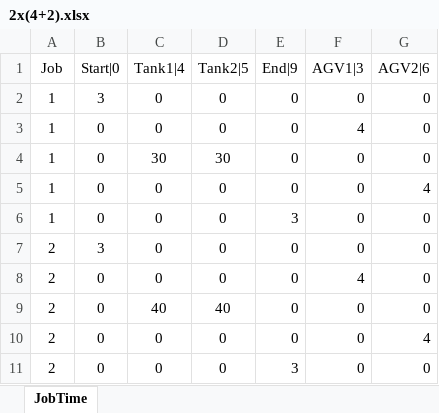
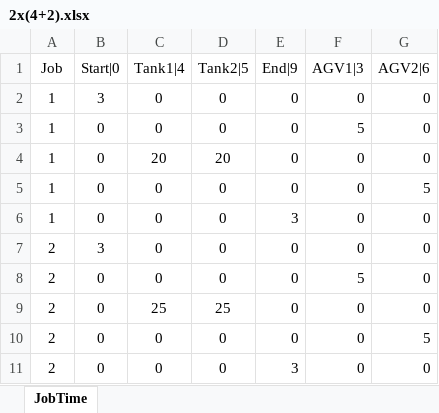
Before and after one commit to lshengjian/jsplab, an Excel workbook: data/instances/epsp/demo/2x(4+2).xlsx, sheet JobTime, drawn as a sheet; values as stored, in another font and other column widths than the file's, no borders; the diff names each change by its address in the sheet, - before the commit and + after, or states it on an @@ line.

```diff
--- a/data/instances/epsp/demo/2x(4+2).xlsx (sheet JobTime)
+++ b/data/instances/epsp/demo/2x(4+2).xlsx (sheet JobTime)
-F3 (AGV1|3): 4
+F3 (AGV1|3): 5
-C4 (Tank1|4): 30
+C4 (Tank1|4): 20
-D4 (Tank2|5): 30
+D4 (Tank2|5): 20
-G5 (AGV2|6): 4
+G5 (AGV2|6): 5
-F8 (AGV1|3): 4
+F8 (AGV1|3): 5
-C9 (Tank1|4): 40
+C9 (Tank1|4): 25
-D9 (Tank2|5): 40
+D9 (Tank2|5): 25
-G10 (AGV2|6): 4
+G10 (AGV2|6): 5
```
Also changed, not shown: data/instances/epsp/demo/1x(3+1).xlsx, 10 other files.
